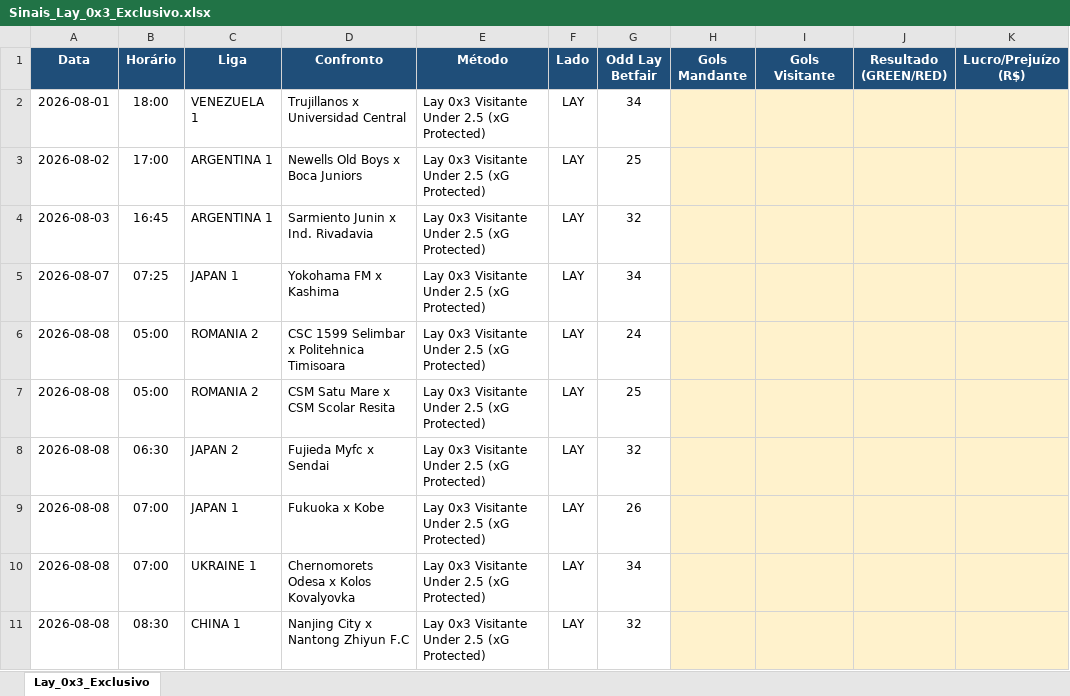
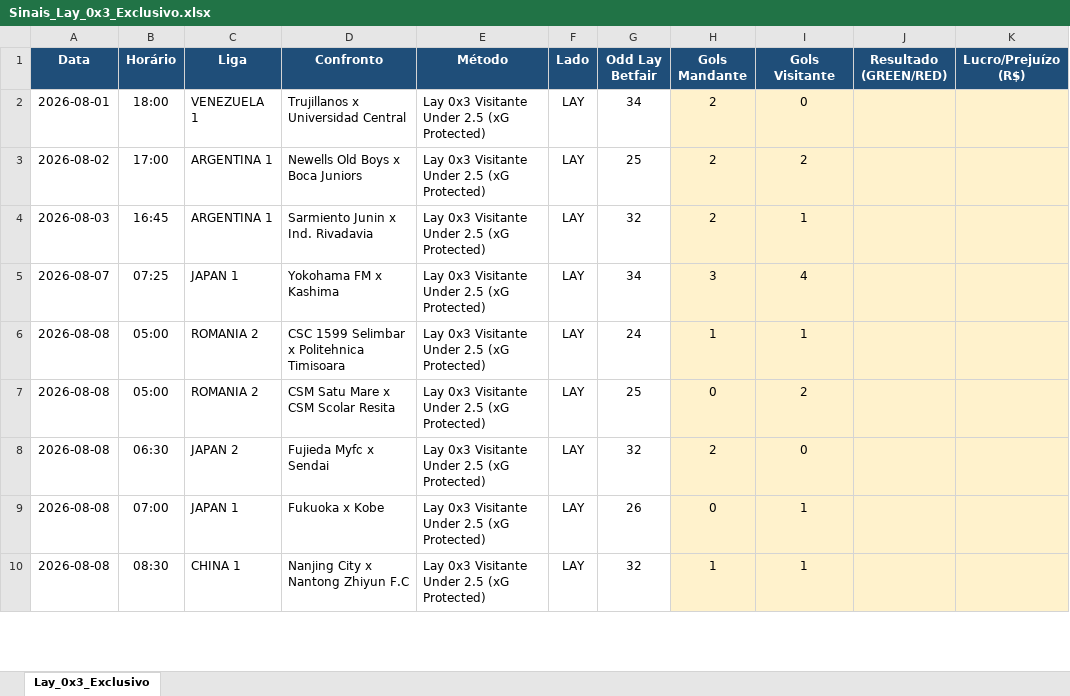
Before and after one commit to rpthiago/ARKAD_PROD, an Excel workbook: Sinais_Lay_0x3_Exclusivo.xlsx, sheet Lay_0x3_Exclusivo, drawn as a sheet; only a part is shown; values as stored, in another font and other column widths than the file's, no borders; removed rows and columns are numbered as before the commit, all else as after; the diff covers the shown part only; the diff names each change by its address in the sheet, - before the commit and + after, or states it on an @@ line.

```diff
--- a/Sinais_Lay_0x3_Exclusivo.xlsx (sheet Lay_0x3_Exclusivo)
+++ b/Sinais_Lay_0x3_Exclusivo.xlsx (sheet Lay_0x3_Exclusivo)
-H2:H4 (Gols Mandante): (empty)
+H2:H4 (Gols Mandante): 2
-I2 (Gols Visitante): (empty)
+I2 (Gols Visitante): 0
-I3 (Gols Visitante): (empty)
+I3 (Gols Visitante): 2
-I4 (Gols Visitante): (empty)
+I4 (Gols Visitante): 1
-H5 (Gols Mandante): (empty)
+H5 (Gols Mandante): 3
-I5 (Gols Visitante): (empty)
+I5 (Gols Visitante): 4
-H6 (Gols Mandante): (empty)
+H6 (Gols Mandante): 1
-I6 (Gols Visitante): (empty)
+I6 (Gols Visitante): 1
-H7 (Gols Mandante): (empty)
+H7 (Gols Mandante): 0
-I7 (Gols Visitante): (empty)
+I7 (Gols Visitante): 2
-H8 (Gols Mandante): (empty)
+H8 (Gols Mandante): 2
-I8 (Gols Visitante): (empty)
+I8 (Gols Visitante): 0
-H9 (Gols Mandante): (empty)
+H9 (Gols Mandante): 0
-I9 (Gols Visitante): (empty)
+I9 (Gols Visitante): 1
-row 10: 2026-08-08 | 07:00 | UKRAINE 1 | Chernomorets Odesa x Kolos Kovalyovka | Lay 0x3 Visitante Under 2.5 (xG Protected) | LAY | 34
-H10 (Gols Mandante): (empty)
+H10 (Gols Mandante): 1
-I10 (Gols Visitante): (empty)
+I10 (Gols Visitante): 1
```
Also changed, not shown: 1 removed row and 16 edited cells elsewhere in this sheet, paper_traning_lay0x0/sinais_lay0x0_gestao_2026-08-14.xlsx, 2 other files.
